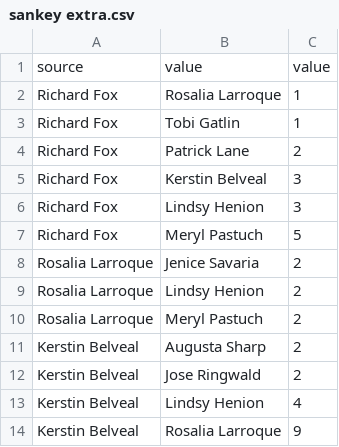
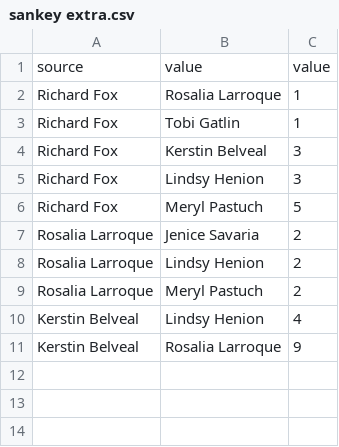
Before and after one commit to aravind-ds/Public-repository, a CSV file: sankey extra.csv, drawn as a sheet; the diff names each change by its address in the sheet, - before the commit and + after, or states it on an @@ line.

Commit message:
Update sankey extra.csv

```diff
--- a/sankey extra.csv
+++ b/sankey extra.csv
-row 4: Richard Fox | Patrick Lane | 2
-row 11: Kerstin Belveal | Augusta Sharp | 2
-row 12: Kerstin Belveal | Jose Ringwald | 2
```
